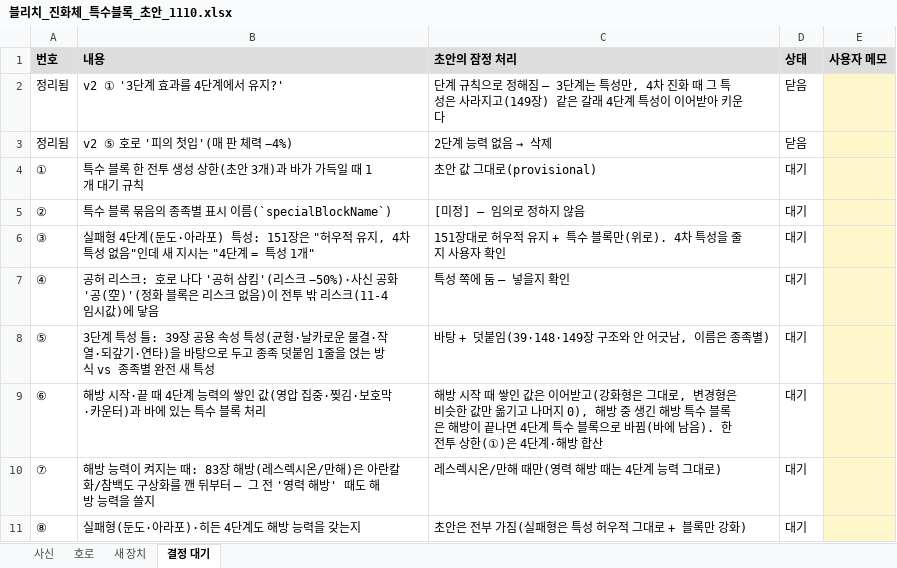
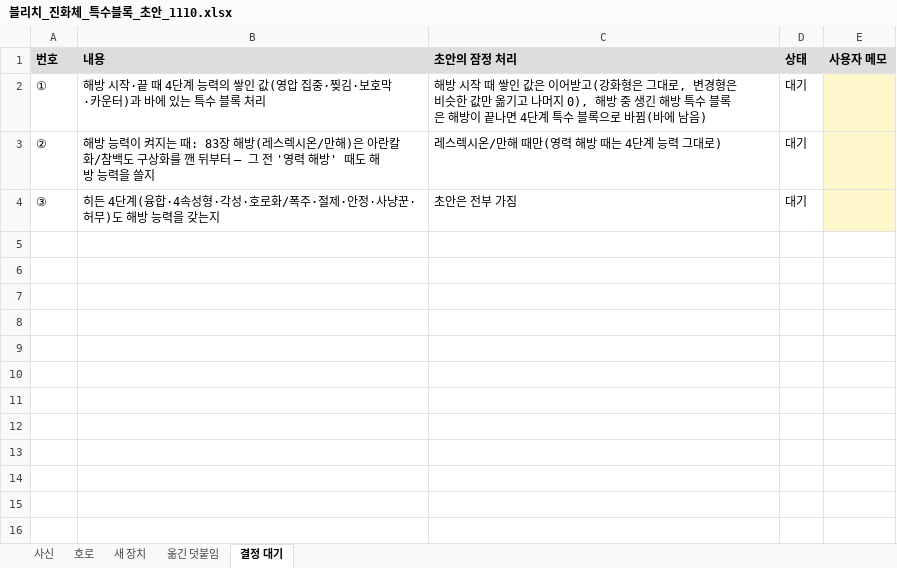
Before and after one commit to ATho3398/bleach-hollow-Ascension, an Excel workbook: docs/drafts/블리치_진화체_특수블록_초안_1110.xlsx, sheet 결정 대기, drawn as a sheet; values as stored, in another font and other column widths than the file's, no borders; removed rows and columns are numbered as before the commit, all else as after; the diff names each change by its address in the sheet, - before the commit and + after, or states it on an @@ line.

```diff
--- a/docs/drafts/블리치_진화체_특수블록_초안_1110.xlsx (sheet 결정 대기)
+++ b/docs/drafts/블리치_진화체_특수블록_초안_1110.xlsx (sheet 결정 대기)
+sheet tab: 옮긴 덧붙임
-row 2: 정리됨 | v2 ① '3단계 효과를 4단계에서 유지?' | 단계 규칙으로 정해짐 — 3단계는 특성만, 4차 진화 때 그 특성은 사라지고(149장) 같은 갈래 4단계 특성이 이어받아 키운다 | 닫음
-row 3: 정리됨 | v2 ⑤ 호로 '피의 첫입'(매 판 체력 −4%) | 2단계 능력 없음 → 삭제 | 닫음
-row 4: ① | 특수 블록 한 전투 생성 상한(초안 3개)과 바가 가득일 때 1개 대기 규칙 | 초안 값 그대로(provisional) | 대기
-row 5: ② | 특수 블록 묶음의 종족별 표시 이름(`specialBlockName`) | [미정] — 임의로 정하지 않음 | 대기
-row 6: ③ | 실패형 4단계(둔도·아라포) 특성: 151장은 "허우적 유지, 4차 특성 없음"인데 새 지시는 "4단계 = 특성 1개" | 151장대로 허우적 유지 + 특수 블록만(위로). 4차 특성을 줄지 사용자 확인 | 대기
-row 7: ④ | 공허 리스크: 호로 나다 '공허 삼킴'(리스크 −50%)·사신 공화 '공(空)'(정화 블록은 리스크 없음)이 전투 밖 리스크(11-4 임시값)에 닿음 | 특성 쪽에 둠 — 넣을지 확인 | 대기
-row 8: ⑤ | 3단계 특성 틀: 39장 공용 속성 특성(균형·날카로운 물결·작열·되갚기·연타)을 바탕으로 두고 종족 덧붙임 1줄을 얹는 방식 vs 종족별 완전 새 특성 | 바탕 + 덧붙임(39·148·149장 구조와 안 어긋남, 이름은 종족별) | 대기
-A2 (번호): ⑥
+A2 (번호): ①
-C2 (초안의 잠정 처리): …에 남음). 한 전투 상한(①)은 4단계·해방 합산
+C2 (초안의 잠정 처리): …에 남음)
-A3 (번호): ⑦
+A3 (번호): ②
-row 11: ⑧ | 실패형(둔도·아라포)·히든 4단계도 해방 능력을 갖는지 | 초안은 전부 가짐(실패형은 특성 허우적 그대로 + 블록만 강화) | 대기
+row 4: ③ | 히든 4단계(융합·4속성형·각성·호로화/폭주·절제·안정·사냥꾼·허무)도 해방 능력을 갖는지 | 초안은 전부 가짐 | 대기
```
Also changed, not shown: sheet 호로, sheet 사신, sheet 새 장치, 2 other files.
